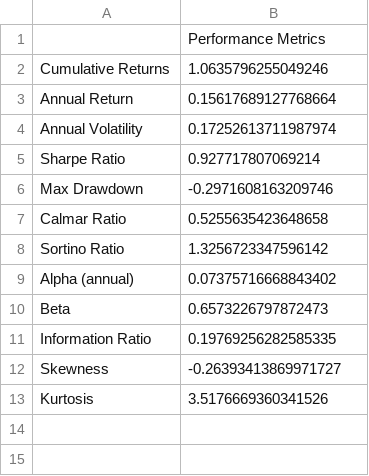
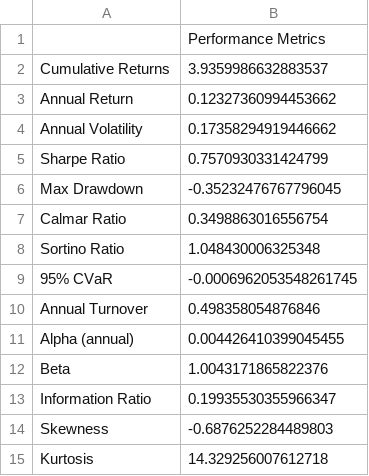
Before and after one commit to HarmoniqaOrg/Quantoro, a CSV file: results/baseline_cvar_performance_metrics.csv, drawn as a sheet.

```diff
--- a/results/baseline_cvar_performance_metrics.csv
+++ b/results/baseline_cvar_performance_metrics.csv
@@ -1,13 +1,15 @@
 ,Performance Metrics
-Cumulative Returns,1.0635796255049246
-Annual Return,0.15617689127768664
-Annual Volatility,0.17252613711987974
-Sharpe Ratio,0.927717807069214
-Max Drawdown,-0.2971608163209746
-Calmar Ratio,0.5255635423648658
-Sortino Ratio,1.3256723347596142
-Alpha (annual),0.07375716668843402
-Beta,0.6573226797872473
-Information Ratio,0.19769256282585335
-Skewness,-0.26393413869971727
-Kurtosis,3.5176669360341526
+Cumulative Returns,3.9359986632883537
+Annual Return,0.12327360994453662
+Annual Volatility,0.17358294919446662
+Sharpe Ratio,0.7570930331424799
+Max Drawdown,-0.35232476767796045
+Calmar Ratio,0.3498863016556754
+Sortino Ratio,1.048430006325348
+95% CVaR,-0.0006962053548261745
+Annual Turnover,0.498358054876846
+Alpha (annual),0.004426410399045455
+Beta,1.0043171865822376
+Information Ratio,0.19935530355966347
+Skewness,-0.6876252284489803
+Kurtosis,14.329256007612718
```
Also changed, not shown: results/consolidated_performance_metrics.csv, results/hybrid_model_performance.csv, 48 other files.
